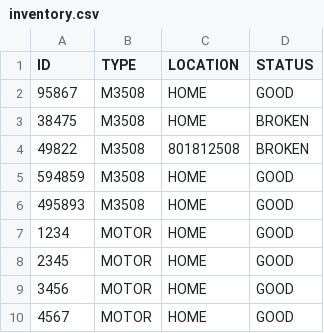
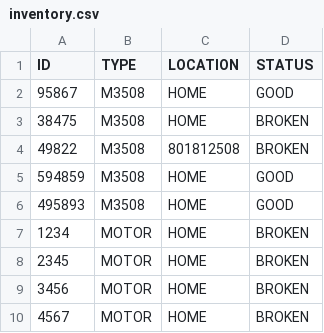
Before and after one commit to JHeflinger/RM-Inventory, a CSV file: RMI/psuedo_db/inventory.csv, drawn as a sheet.

Commit message:
Jason authorized changing status on items

```diff
--- a/RMI/psuedo_db/inventory.csv
+++ b/RMI/psuedo_db/inventory.csv
@@ -6,5 +6,5 @@ ID,TYPE,LOCATION,STATUS
 495893,M3508,HOME,GOOD
-1234,MOTOR,HOME,GOOD
-2345,MOTOR,HOME,GOOD
-3456,MOTOR,HOME,GOOD
-4567,MOTOR,HOME,GOOD
+1234,MOTOR,HOME,BROKEN
+2345,MOTOR,HOME,BROKEN
+3456,MOTOR,HOME,BROKEN
+4567,MOTOR,HOME,BROKEN
```
